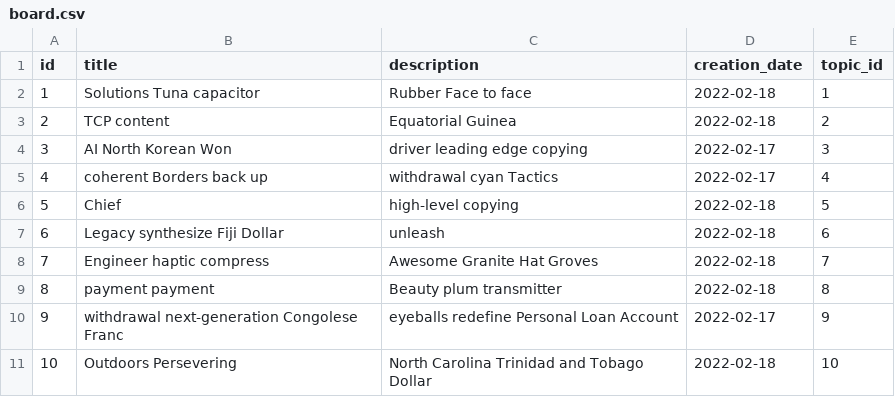
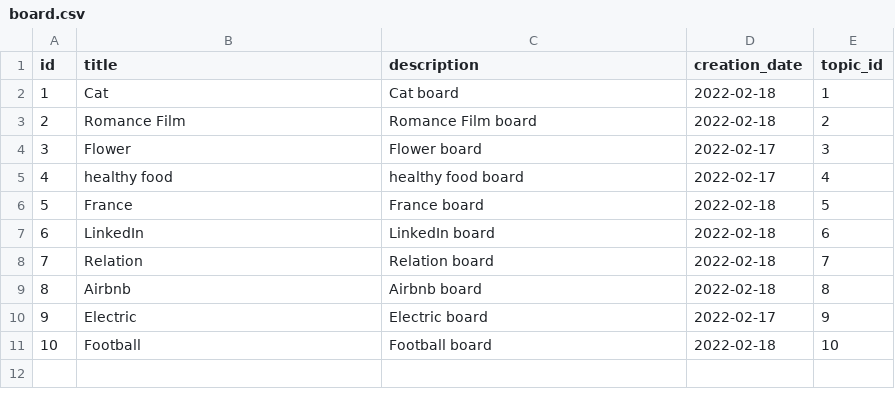
Before and after one commit to helmiAmeur/Elysium, a CSV file: src/main/resources/config/liquibase/fake-data/board.csv, drawn as a sheet.

Commit message:
[add Config]

```diff
--- a/src/main/resources/config/liquibase/fake-data/board.csv
+++ b/src/main/resources/config/liquibase/fake-data/board.csv
@@ -1,11 +1,11 @@
 id;title;description;creation_date;topic_id
-1;Solutions Tuna capacitor;Rubber Face to face;2022-02-18;1
-2;TCP content;Equatorial Guinea;2022-02-18;2
-3;AI North Korean Won;driver leading edge copying;2022-02-17;3
-4;coherent Borders back up;withdrawal cyan Tactics;2022-02-17;4
-5;Chief;high-level copying;2022-02-18;5
-6;Legacy synthesize Fiji Dollar;unleash;2022-02-18;6
-7;Engineer haptic compress;Awesome Granite Hat Groves;2022-02-18;7
-8;payment payment;Beauty plum transmitter;2022-02-18;8
-9;withdrawal next-generation Congolese Franc;eyeballs redefine Personal Loan Account;2022-02-17;9
-10;Outdoors Persevering;North Carolina Trinidad and Tobago Dollar;2022-02-18;10
+1;Cat;Cat board;2022-02-18;1
+2;Romance Film;Romance Film board;2022-02-18;2
+3;Flower;Flower board;2022-02-17;3
+4;healthy food;healthy food board;2022-02-17;4
+5;France;France board;2022-02-18;5
+6;LinkedIn;LinkedIn board;2022-02-18;6
+7;Relation ;Relation board;2022-02-18;7
+8;Airbnb ;Airbnb board;2022-02-18;8
+9;Electric ;Electric board;2022-02-17;9
+10;Football;Football board;2022-02-18;10
```
Also changed, not shown: src/main/resources/config/liquibase/fake-data/message.csv, src/main/resources/config/liquibase/fake-data/topic.csv, 26 other files.
